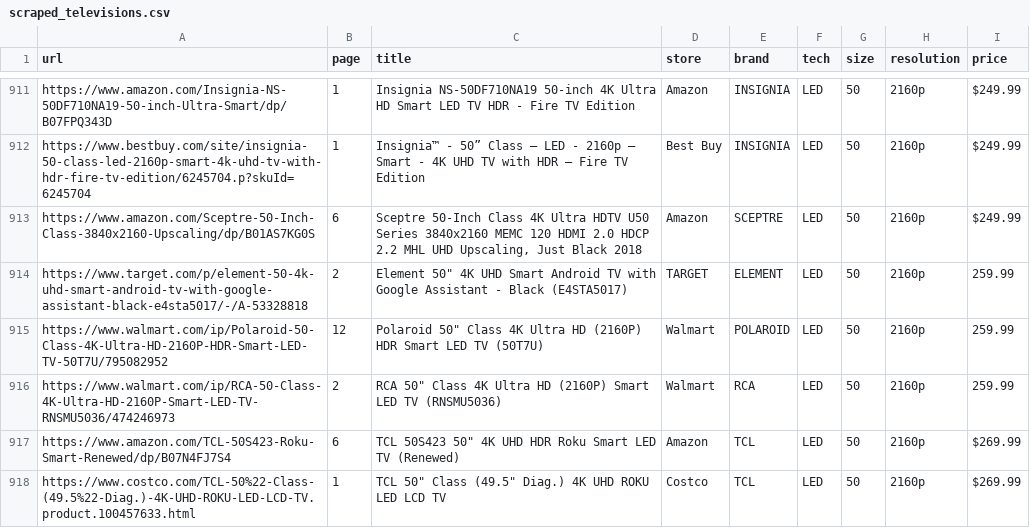
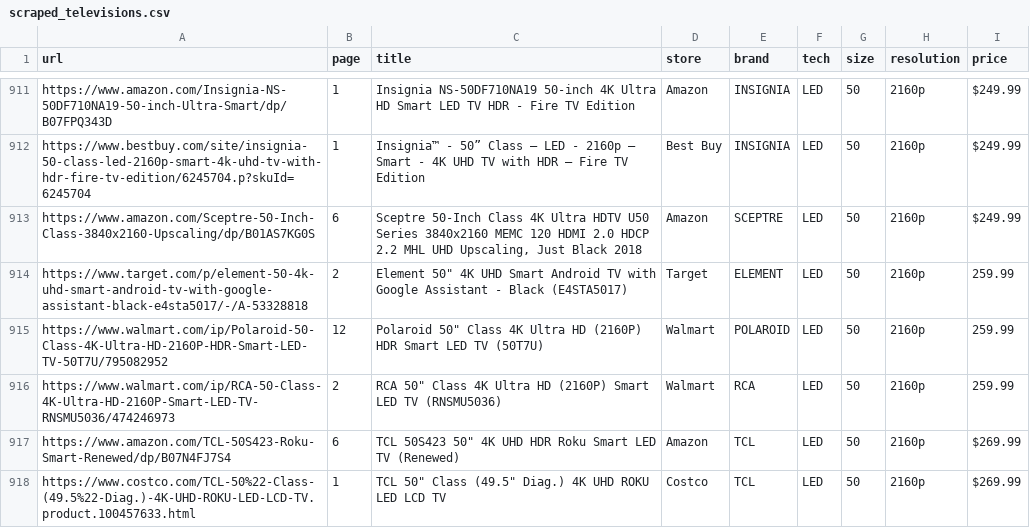
Before and after one commit to spejamchr/code, a CSV file: other_ruby/tv_prices/scraped_televisions.csv, drawn as a sheet; only a part is shown, gaps mark what is left out; the diff covers the shown part only.

Commit message:
Titleize Target

```diff
--- a/other_ruby/tv_prices/scraped_televisions.csv
+++ b/other_ruby/tv_prices/scraped_televisions.csv
@@ -913,3 +913,3 @@ https://www.bestbuy.com/site/insignia-50-class-led-2160p-smart-4k-uhd-tv-with-hd
 https://www.amazon.com/Sceptre-50-Inch-Class-3840x2160-Upscaling/dp/B01AS7KG0S,6,"Sceptre 50-Inch Class 4K Ultra HDTV U50 Series 3840x2160 MEMC 120 HDMI 2.0 HDCP 2.2 MHL UHD Upscaling, Just Black 2018",Amazon,SCEPTRE,LED,50,2160p,$249.99
-https://www.target.com/p/element-50-4k-uhd-smart-android-tv-with-google-assistant-black-e4sta5017/-/A-53328818,2,"Element 50"" 4K UHD Smart Android TV with Google Assistant - Black (E4STA5017)",TARGET,ELEMENT,LED,50,2160p,259.99
+https://www.target.com/p/element-50-4k-uhd-smart-android-tv-with-google-assistant-black-e4sta5017/-/A-53328818,2,"Element 50"" 4K UHD Smart Android TV with Google Assistant - Black (E4STA5017)",Target,ELEMENT,LED,50,2160p,259.99
 https://www.walmart.com/ip/Polaroid-50-Class-4K-Ultra-HD-2160P-HDR-Smart-LED-TV-50T7U/795082952,12,"Polaroid 50"" Class 4K Ultra HD (2160P) HDR Smart LED TV (50T7U)",Walmart,POLAROID,LED,50,2160p,259.99
```
Also changed, not shown: 43 edited cells elsewhere in this file, 1 other file.
